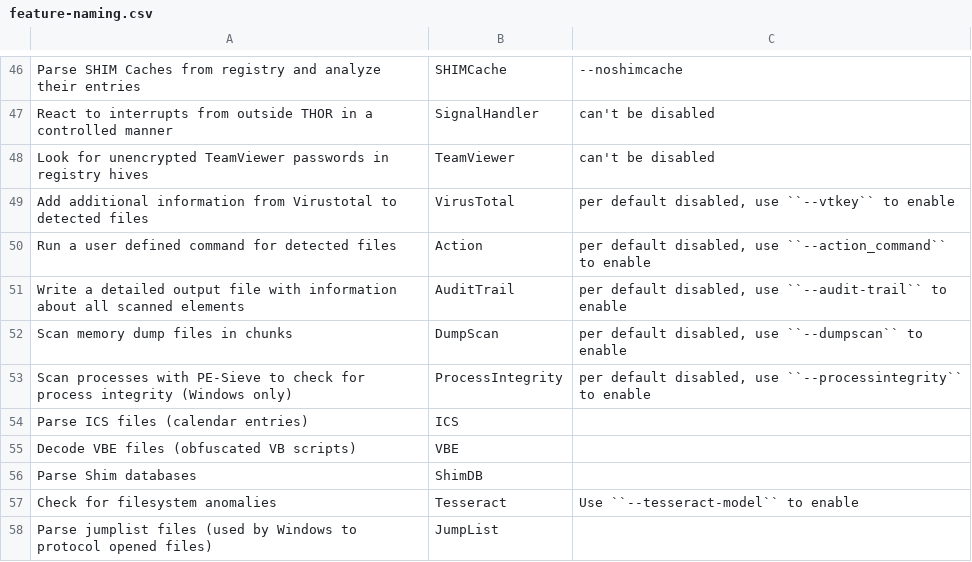
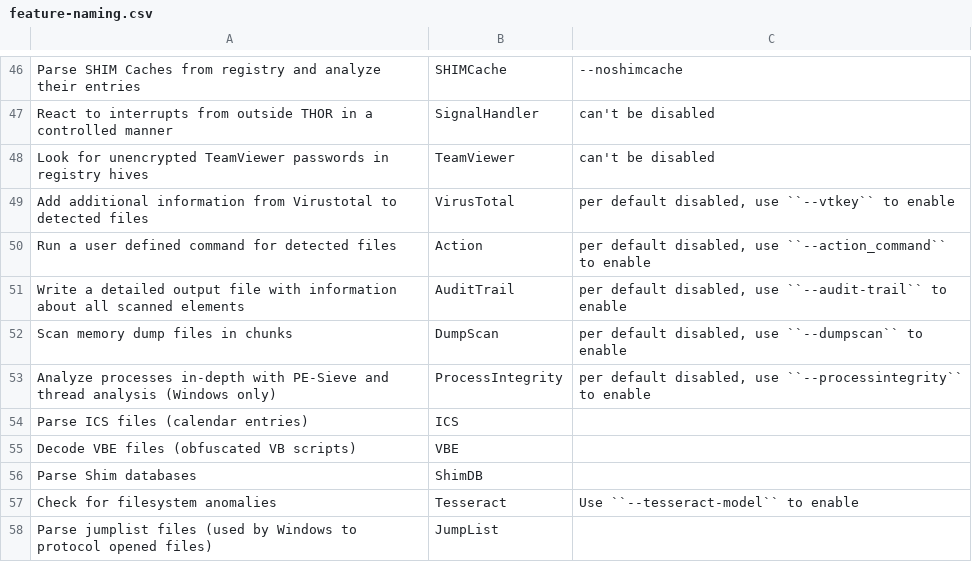
Before and after one commit to NextronSystems/thor-manual, a CSV file: csv/feature-naming.csv, drawn as a sheet; only a part is shown, gaps mark what is left out.

Commit message:
docs: document expanded processintegrity

```diff
--- a/csv/feature-naming.csv
+++ b/csv/feature-naming.csv
@@ -52,3 +52,3 @@ Write a detailed output file with information about all scanned elements;AuditTr
 Scan memory dump files in chunks;DumpScan;per default disabled, use ``--dumpscan`` to enable
-Scan processes with PE-Sieve to check for process integrity (Windows only);ProcessIntegrity;per default disabled, use ``--processintegrity`` to enable
+Analyze processes in-depth with PE-Sieve and thread analysis (Windows only);ProcessIntegrity;per default disabled, use ``--processintegrity`` to enable
 Parse ICS files (calendar entries);ICS;
```
Also changed, not shown: 1 other file.
